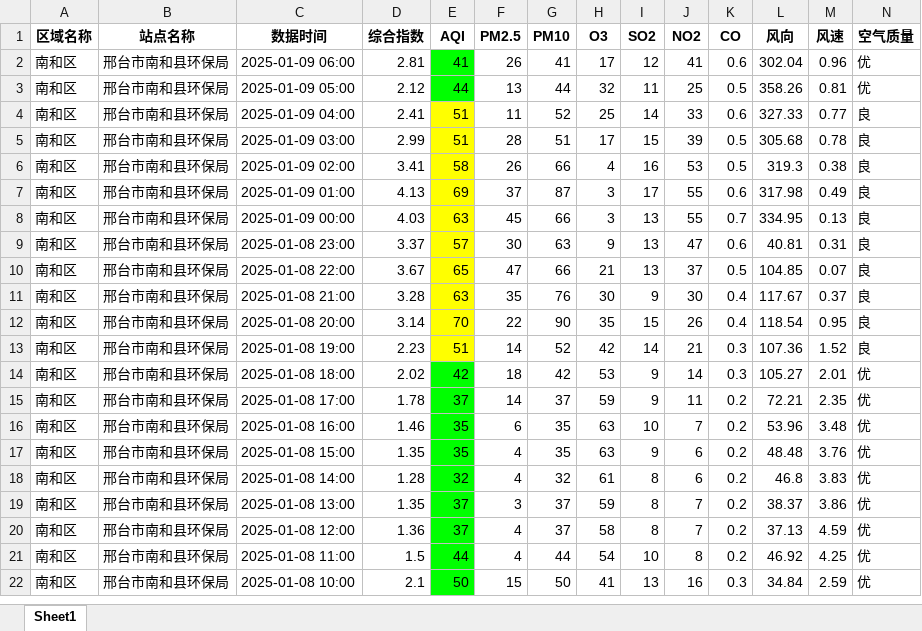
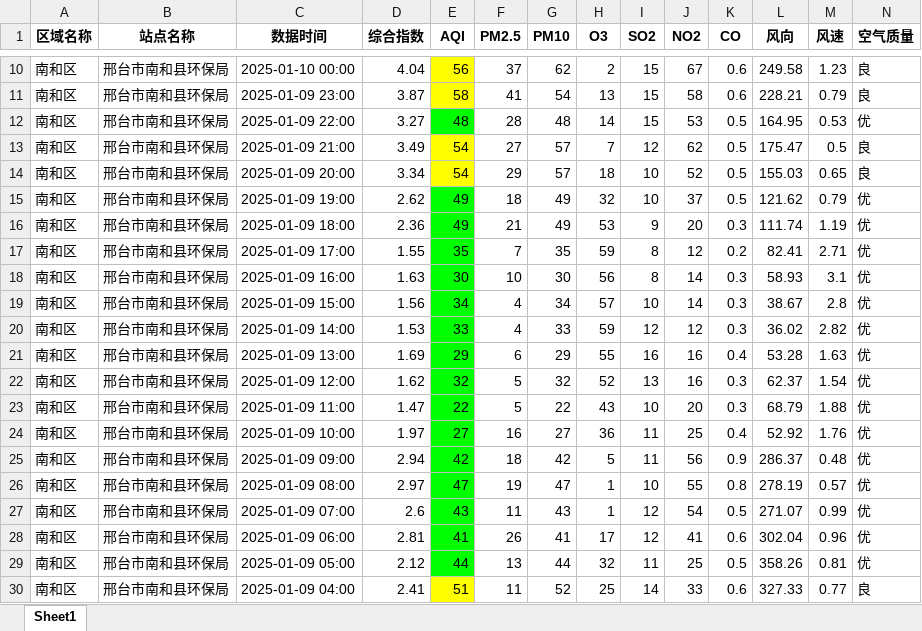
Before and after one commit to zhaolongrui/AQD, an Excel workbook: timeplot.xlsx, sheet Sheet1, drawn as a sheet; only a part is shown, gaps mark what is left out; the shorter side is filled out with more unchanged rows; values as stored, in another font and other column widths than the file's, no borders; rows hold the shown columns only; the diff covers the shown part only; the diff names each change by its address in the sheet, - before the commit and + after, or states it on an @@ line.

Commit message:
Add files via upload

```diff
--- a/timeplot.xlsx (sheet Sheet1)
+++ b/timeplot.xlsx (sheet Sheet1)
+row 10: 南和区 | 邢台市南和县环保局 | 2025-01-10 00:00 | 4.04 | 56 | 37 | 62 | 2 | 15 | 67 | 0.6 | 249.58 | 1.23 | 良
+row 11: 南和区 | 邢台市南和县环保局 | 2025-01-09 23:00 | 3.87 | 58 | 41 | 54 | 13 | 15 | 58 | 0.6 | 228.21 | 0.79 | 良
+row 12: 南和区 | 邢台市南和县环保局 | 2025-01-09 22:00 | 3.27 | 48 | 28 | 48 | 14 | 15 | 53 | 0.5 | 164.95 | 0.53 | 优
+row 13: 南和区 | 邢台市南和县环保局 | 2025-01-09 21:00 | 3.49 | 54 | 27 | 57 | 7 | 12 | 62 | 0.5 | 175.47 | 0.5 | 良
+row 14: 南和区 | 邢台市南和县环保局 | 2025-01-09 20:00 | 3.34 | 54 | 29 | 57 | 18 | 10 | 52 | 0.5 | 155.03 | 0.65 | 良
+row 15: 南和区 | 邢台市南和县环保局 | 2025-01-09 19:00 | 2.62 | 49 | 18 | 49 | 32 | 10 | 37 | 0.5 | 121.62 | 0.79 | 优
+row 16: 南和区 | 邢台市南和县环保局 | 2025-01-09 18:00 | 2.36 | 49 | 21 | 49 | 53 | 9 | 20 | 0.3 | 111.74 | 1.19 | 优
+row 17: 南和区 | 邢台市南和县环保局 | 2025-01-09 17:00 | 1.55 | 35 | 7 | 35 | 59 | 8 | 12 | 0.2 | 82.41 | 2.71 | 优
+row 18: 南和区 | 邢台市南和县环保局 | 2025-01-09 16:00 | 1.63 | 30 | 10 | 30 | 56 | 8 | 14 | 0.3 | 58.93 | 3.1 | 优
+row 19: 南和区 | 邢台市南和县环保局 | 2025-01-09 15:00 | 1.56 | 34 | 4 | 34 | 57 | 10 | 14 | 0.3 | 38.67 | 2.8 | 优
+row 20: 南和区 | 邢台市南和县环保局 | 2025-01-09 14:00 | 1.53 | 33 | 4 | 33 | 59 | 12 | 12 | 0.3 | 36.02 | 2.82 | 优
+row 21: 南和区 | 邢台市南和县环保局 | 2025-01-09 13:00 | 1.69 | 29 | 6 | 29 | 55 | 16 | 16 | 0.4 | 53.28 | 1.63 | 优
+row 22: 南和区 | 邢台市南和县环保局 | 2025-01-09 12:00 | 1.62 | 32 | 5 | 32 | 52 | 13 | 16 | 0.3 | 62.37 | 1.54 | 优
+row 23: 南和区 | 邢台市南和县环保局 | 2025-01-09 11:00 | 1.47 | 22 | 5 | 22 | 43 | 10 | 20 | 0.3 | 68.79 | 1.88 | 优
+row 24: 南和区 | 邢台市南和县环保局 | 2025-01-09 10:00 | 1.97 | 27 | 16 | 27 | 36 | 11 | 25 | 0.4 | 52.92 | 1.76 | 优
+row 25: 南和区 | 邢台市南和县环保局 | 2025-01-09 09:00 | 2.94 | 42 | 18 | 42 | 5 | 11 | 56 | 0.9 | 286.37 | 0.48 | 优
+row 26: 南和区 | 邢台市南和县环保局 | 2025-01-09 08:00 | 2.97 | 47 | 19 | 47 | 1 | 10 | 55 | 0.8 | 278.19 | 0.57 | 优
+row 27: 南和区 | 邢台市南和县环保局 | 2025-01-09 07:00 | 2.6 | 43 | 11 | 43 | 1 | 12 | 54 | 0.5 | 271.07 | 0.99 | 优
```
Also changed, not shown: 34 added rows elsewhere in this sheet.
